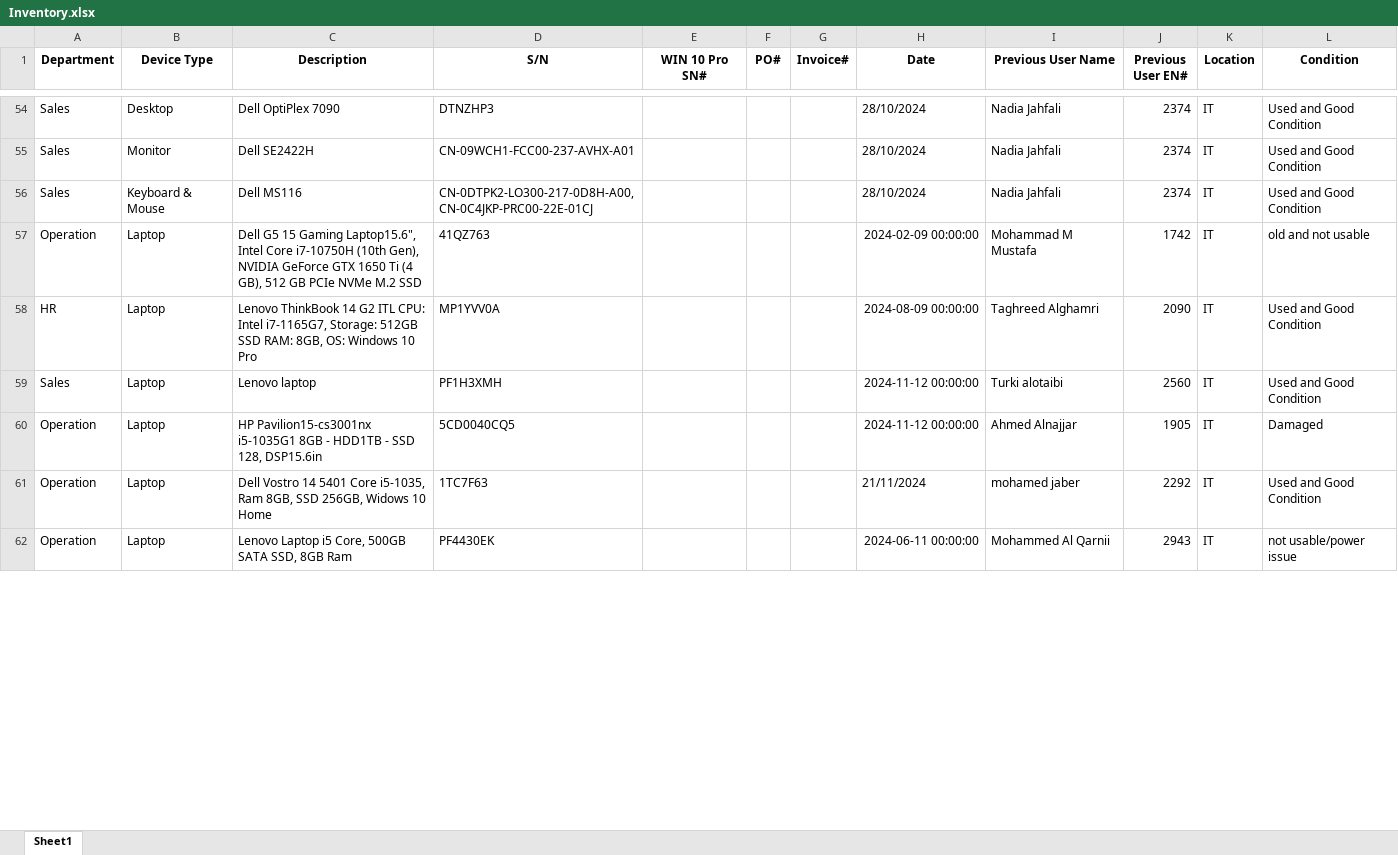
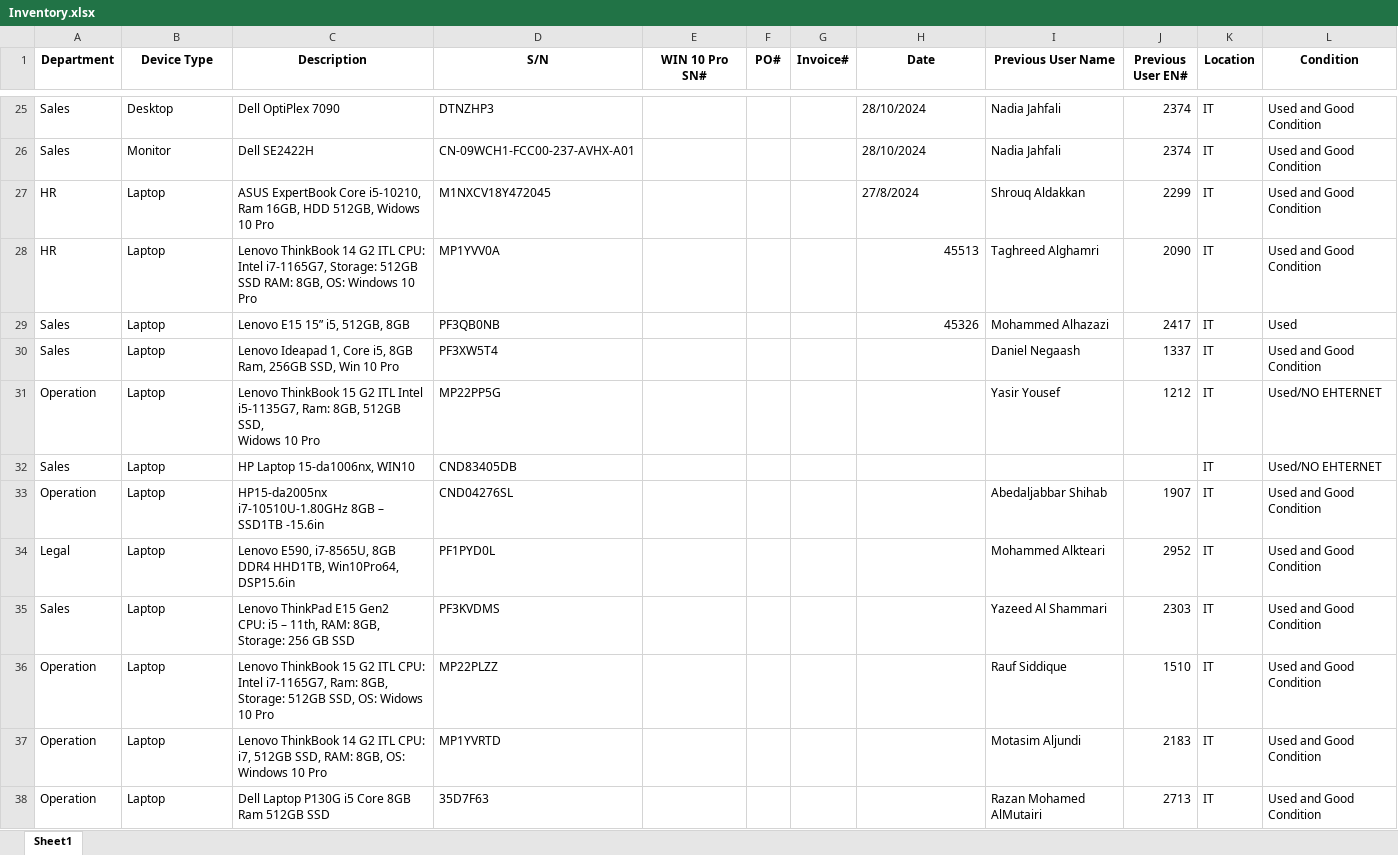
Before and after one commit to taha-wb/asset_project, an Excel workbook: Inventory.xlsx, sheet Sheet1, drawn as a sheet; only a part is shown, gaps mark what is left out; values as stored, in another font and other column widths than the file's, no borders; removed rows and columns are numbered as before the commit, all else as after; ↵ is a line break in a cell; the diff covers the shown part only; the diff names each change by its address in the sheet, - before the commit and + after, or states it on an @@ line.

```diff
--- a/Inventory.xlsx (sheet Sheet1)
+++ b/Inventory.xlsx (sheet Sheet1)
-row 56: Sales | Keyboard & Mouse | Dell MS116 | CN-0DTPK2-LO300-217-0D8H-A00, CN-0C4JKP-PRC00-22E-01CJ |  |  |  | 28/10/2024 | Nadia Jahfali | 2374 | IT | Used and Good Condition
-row 57: Operation | Laptop | Dell G5 15 Gaming Laptop15.6", Intel Core i7-10750H (10th Gen), NVIDIA GeForce GTX 1650 Ti (4 GB), 512 GB PCIe NVMe M.2 SSD | 41QZ763 |  |  |  | 2024-02-09 00:00:00 | Mohammad M Mustafa | 1742 | IT | old and not usable
+row 27: HR | Laptop | ASUS ExpertBook Core i5-10210, Ram 16GB, HDD 512GB, Widows 10 Pro | M1NXCV18Y472045 |  |  |  | 27/8/2024 | Shrouq Aldakkan | 2299 | IT | Used and Good Condition
-H28 (Date): 2024-08-09 00:00:00
+H28 (Date): 45513
+row 29: Sales | Laptop | Lenovo E15 15” i5, 512GB, 8GB | PF3QB0NB |  |  |  | 45326 | Mohammed Alhazazi | 2417 | IT | Used
-C30 (Description): Lenovo laptop
+C30 (Description): Lenovo Ideapad 1, Core i5, 8GB Ram, 256GB SSD, Win 10 Pro
-D30 (S/N): PF1H3XMH
+D30 (S/N): PF3XW5T4
-H30 (Date): 2024-11-12 00:00:00
+H30 (Date): (empty)
-I30 (Previous User Name): Turki alotaibi
+I30 (Previous User Name): Daniel Negaash
-J30 (Previous User EN#): 2560
+J30 (Previous User EN#): 1337
+row 31: Operation | Laptop | Lenovo ThinkBook 15 G2 ITL Intel i5-1135G7, Ram: 8GB, 512GB SSD, ↵ Widows 10 Pro | MP22PP5G |  |  |  |  | Yasir Yousef | 1212 | IT | Used/NO EHTERNET
+row 32: Sales | Laptop | HP Laptop 15-da1006nx, WIN10 | CND83405DB |  |  |  |  |  |  | IT | Used/NO EHTERNET
-C33 (Description): HP Pavilion15-cs3001nx i5-1035G1 8GB - HDD1TB - SSD 128, DSP15.6in
+C33 (Description): HP15-da2005nx i7-10510U-1.80GHz 8GB – SSD1TB -15.6in
-D33 (S/N): 5CD0040CQ5
+D33 (S/N): CND04276SL
-H33 (Date): 2024-11-12 00:00:00
+H33 (Date): (empty)
-I33 (Previous User Name): Ahmed Alnajjar
+I33 (Previous User Name): Abedaljabbar Shihab
-J33 (Previous User EN#): 1905
+J33 (Previous User EN#): 1907
-L33 (Condition): Damaged
+L33 (Condition): Used and Good Condition
+row 34: Legal | Laptop | Lenovo E590, i7-8565U, 8GB DDR4 HHD1TB, Win10Pro64, DSP15.6in | PF1PYD0L |  |  |  |  | Mohammed Alkteari | 2952 | IT | Used and Good Condition
+row 35: Sales | Laptop | Lenovo ThinkPad E15 Gen2 ↵ CPU: i5 – 11th, RAM: 8GB, Storage: 256 GB SSD | PF3KVDMS |  |  |  |  | Yazeed Al Shammari | 2303 | IT | Used and Good Condition
+row 36: Operation | Laptop | Lenovo ThinkBook 15 G2 ITL CPU: Intel i7-1165G7, Ram: 8GB, Storage: 512GB SSD, OS: Widows 10 Pro | MP22PLZZ |  |  |  |  | Rauf Siddique | 1510 | IT | Used and Good Condition
-C37 (Description): Dell Vostro 14 5401 Core i5-1035, Ram 8GB, SSD 256GB, Widows 10 Home
+C37 (Description): Lenovo ThinkBook 14 G2 ITL CPU: i7, 512GB SSD, RAM: 8GB, OS: Windows 10 Pro
-D37 (S/N): 1TC7F63
+D37 (S/N): MP1YVRTD
-H37 (Date): 21/11/2024
+H37 (Date): (empty)
-I37 (Previous User Name): mohamed jaber
+I37 (Previous User Name): Motasim Aljundi
-J37 (Previous User EN#): 2292
+J37 (Previous User EN#): 2183
-C38 (Description): Lenovo Laptop i5 Core, 500GB SATA SSD, 8GB Ram
+C38 (Description): Dell Laptop P130G i5 Core 8GB Ram 512GB SSD
-D38 (S/N): PF4430EK
+D38 (S/N): 35D7F63
-H38 (Date): 2024-06-11 00:00:00
+H38 (Date): (empty)
-I38 (Previous User Name): Mohammed Al Qarnii
+I38 (Previous User Name): Razan Mohamed AlMutairi
-J38 (Previous User EN#): 2943
+J38 (Previous User EN#): 2713
-L38 (Condition): not usable/power issue
+L38 (Condition): Used and Good Condition
```
Also changed, not shown: 16 added rows, 33 removed rows, 1 moved row and 25 edited cells elsewhere in this sheet, Assetes & Custody.xlsx, 1 other file.
